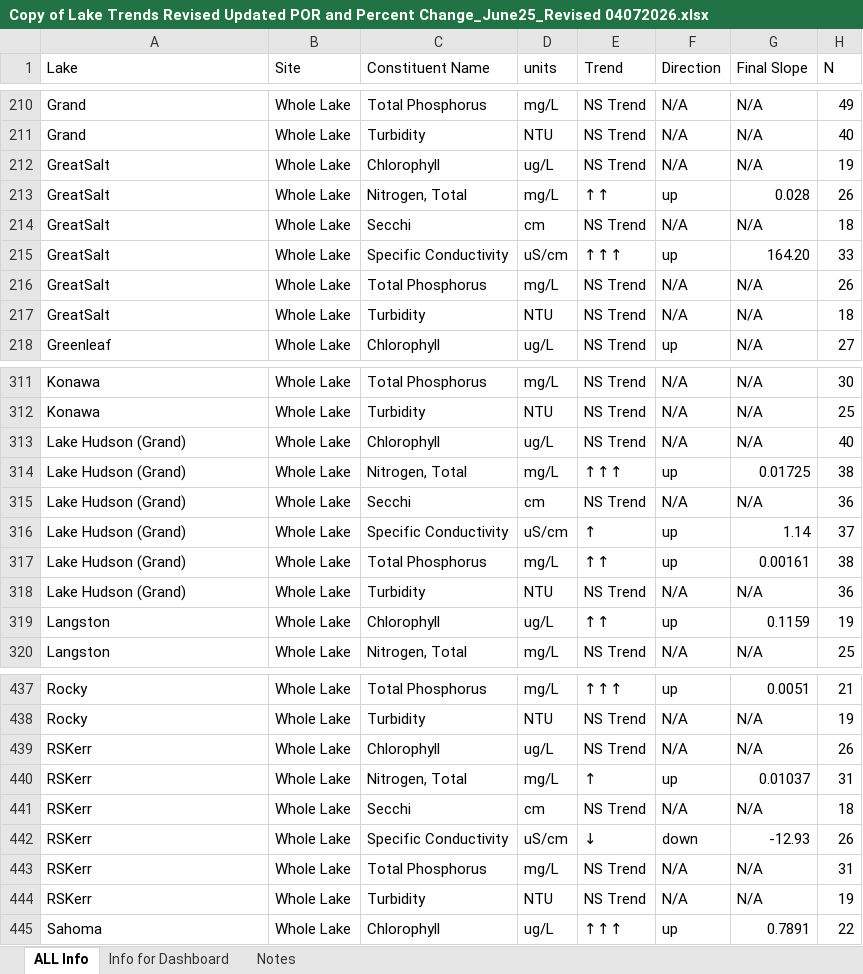
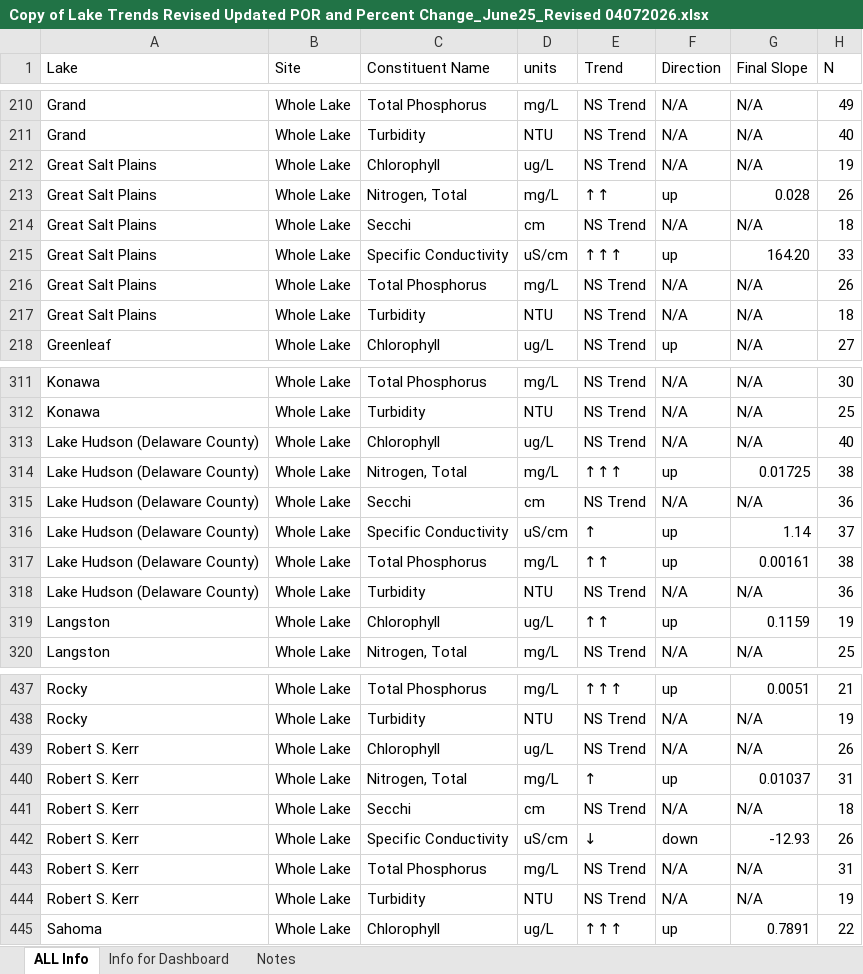
Before and after one commit to 0011235813/Factsheets_HTML, an Excel workbook: Copy of Lake Trends Revised Updated POR and Percent Change_June25_Revised 04072026.xlsx, sheet ALL Info, drawn as a sheet; only a part is shown, gaps mark what is left out; values as stored, in another font and other column widths than the file's, no borders; the diff names each change by its address in the sheet, - before the commit and + after, or states it on an @@ line.

Commit message:
Updated more names for consistency

```diff
--- a/Copy of Lake Trends Revised Updated POR and Percent Change_June25_Revised 04072026.xlsx (sheet ALL Info)
+++ b/Copy of Lake Trends Revised Updated POR and Percent Change_June25_Revised 04072026.xlsx (sheet ALL Info)
-A212:A217 (Lake): GreatSalt
+A212:A217 (Lake): Great Salt Plains
-A313:A318 (Lake): Lake Hudson (Grand)
+A313:A318 (Lake): Lake Hudson (Delaware County)
-A439:A444 (Lake): RSKerr
+A439:A444 (Lake): Robert S. Kerr
```
Also changed, not shown: 1 other file.
